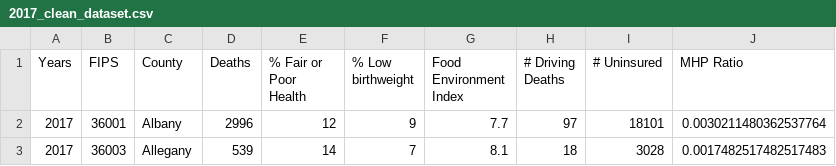
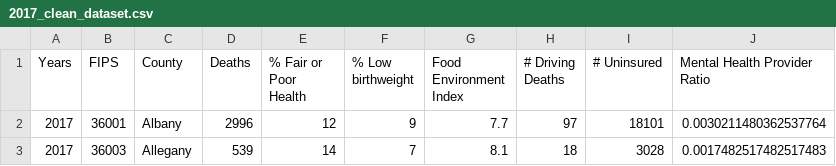
Before and after one commit to Kevin-C3923/Life_Expectancy_Analytics, a CSV file: cleaning_code/csv_data/2017_clean_dataset.csv, drawn as a sheet; only a part is shown.

```diff
--- a/cleaning_code/csv_data/2017_clean_dataset.csv
+++ b/cleaning_code/csv_data/2017_clean_dataset.csv
@@ -1,2 +1,2 @@
-Years,FIPS,County,Deaths,% Fair or Poor Health,% Low birthweight,Food Environment Index,# Driving Deaths,# Uninsured,MHP Ratio
+Years,FIPS,County,Deaths,% Fair or Poor Health,% Low birthweight,Food Environment Index,# Driving Deaths,# Uninsured,Mental Health Provider Ratio
 2017,36001,Albany,2996,12,9,7.7,97,18101,0.0030211480362537764
```
Also changed, not shown: cleaning_code/csv_data/2018_clean_dataset.csv, 3 other files.
